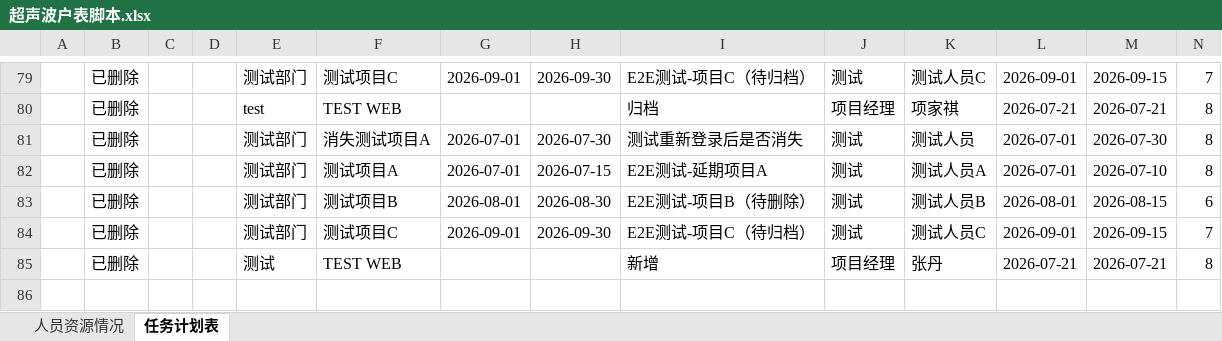
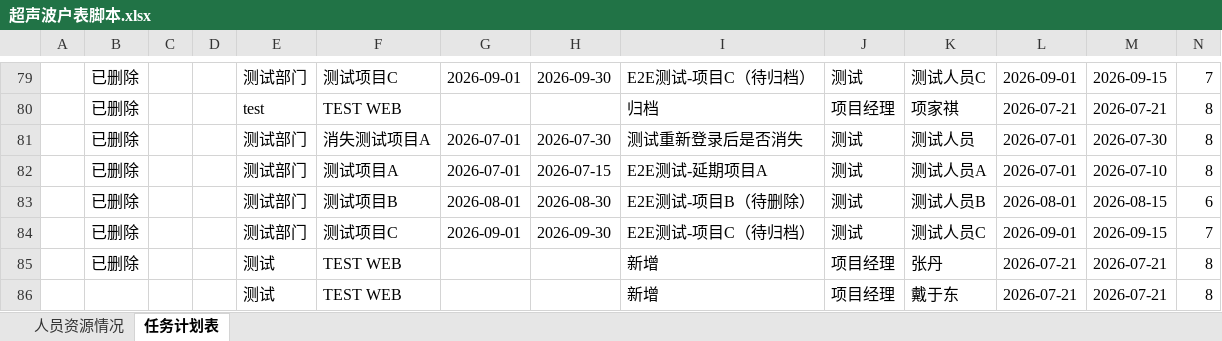
Before and after one commit to kill-Japanese/report-check, an Excel workbook: 超声波户表脚本.xlsx, sheet 任务计划表, drawn as a sheet; only a part is shown, gaps mark what is left out; values as stored, in another font and other column widths than the file's, no borders; rows hold the shown columns only; the diff names each change by its address in the sheet, - before the commit and + after, or states it on an @@ line.

Commit message:
[API同步] admin新增项目: TEST WEB - 2026-07-21 09:09:45

```diff
--- a/超声波户表脚本.xlsx (sheet 任务计划表)
+++ b/超声波户表脚本.xlsx (sheet 任务计划表)
+row 86:  |  |  |  | 测试 | TEST WEB |  |  | 新增 | 项目经理 | 戴于东 | 2026-07-21 | 2026-07-21 | 8
```
